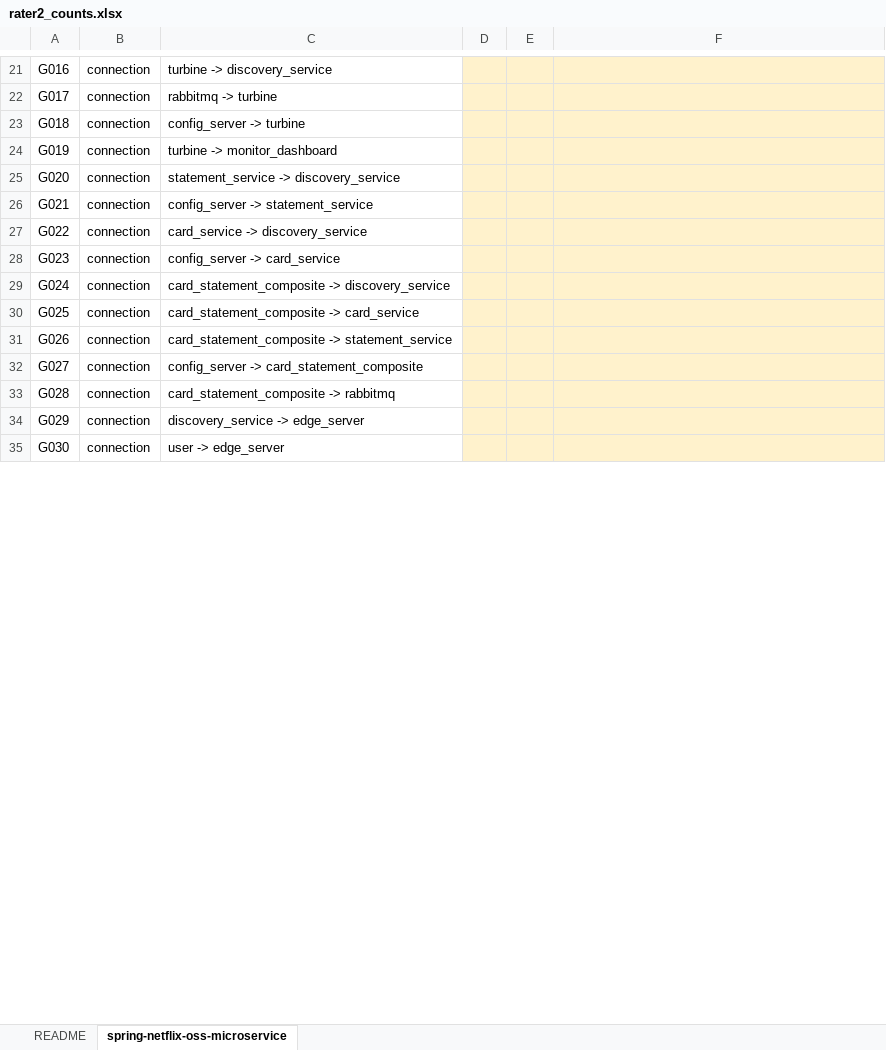
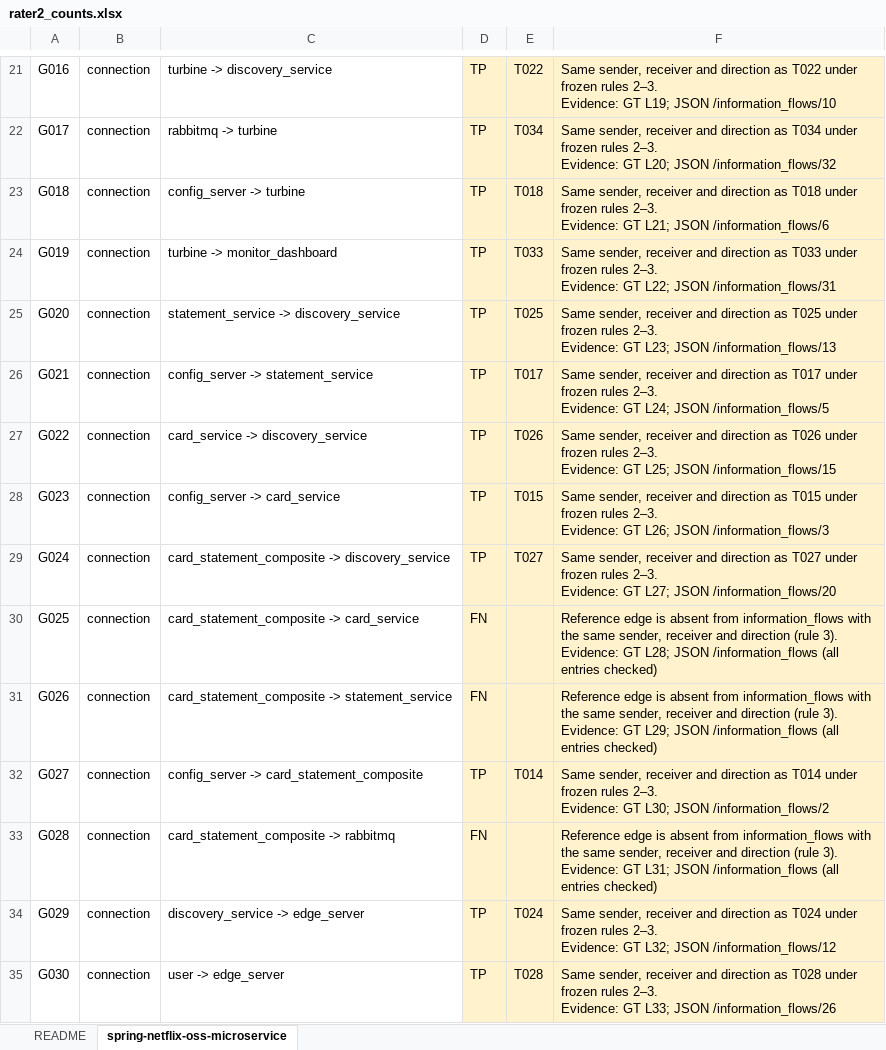
Before and after one commit to Mohamed-Amine-AIT-EL-HOUSSEIN/cs4928-g15-p21, an Excel workbook: eventA/rater2_counts.xlsx, sheet spring-netflix-oss-microservice, drawn as a sheet; only a part is shown, gaps mark what is left out; values as stored, in another font and other column widths than the file's, no borders; ↵ is a line break in a cell; the diff covers the shown part only; the diff names each change by its address in the sheet, - before the commit and + after, or states it on an @@ line.

```diff
--- a/eventA/rater2_counts.xlsx (sheet spring-netflix-oss-microservice)
+++ b/eventA/rater2_counts.xlsx (sheet spring-netflix-oss-microservice)
-D21:D29: (empty)
+D21:D29: TP
-E21: (empty)
+E21: T022
-F21: (empty)
+F21: Same sender, receiver and direction as T022 under frozen rules 2–3. ↵ Evidence: GT L19; JSON /information_flows/10
-E22: (empty)
+E22: T034
-F22: (empty)
+F22: Same sender, receiver and direction as T034 under frozen rules 2–3. ↵ Evidence: GT L20; JSON /information_flows/32
-E23: (empty)
+E23: T018
-F23: (empty)
+F23: Same sender, receiver and direction as T018 under frozen rules 2–3. ↵ Evidence: GT L21; JSON /information_flows/6
-E24: (empty)
+E24: T033
-F24: (empty)
+F24: Same sender, receiver and direction as T033 under frozen rules 2–3. ↵ Evidence: GT L22; JSON /information_flows/31
-E25: (empty)
+E25: T025
-F25: (empty)
+F25: Same sender, receiver and direction as T025 under frozen rules 2–3. ↵ Evidence: GT L23; JSON /information_flows/13
-E26: (empty)
+E26: T017
-F26: (empty)
+F26: Same sender, receiver and direction as T017 under frozen rules 2–3. ↵ Evidence: GT L24; JSON /information_flows/5
-E27: (empty)
+E27: T026
-F27: (empty)
+F27: Same sender, receiver and direction as T026 under frozen rules 2–3. ↵ Evidence: GT L25; JSON /information_flows/15
-E28: (empty)
+E28: T015
-F28: (empty)
+F28: Same sender, receiver and direction as T015 under frozen rules 2–3. ↵ Evidence: GT L26; JSON /information_flows/3
-E29: (empty)
+E29: T027
-F29: (empty)
+F29: Same sender, receiver and direction as T027 under frozen rules 2–3. ↵ Evidence: GT L27; JSON /information_flows/20
-D30:D31: (empty)
+D30:D31: FN
-F30: (empty)
+F30: Reference edge is absent from information_flows with the same sender, receiver and direction (rule 3). ↵ Evidence: GT L28; JSON /information_flows (all entries checked)
-F31: (empty)
+F31: Reference edge is absent from information_flows with the same sender, receiver and direction (rule 3). ↵ Evidence: GT L29; JSON /information_flows (all entries checked)
-D32: (empty)
+D32: TP
-E32: (empty)
+E32: T014
-F32: (empty)
+F32: Same sender, receiver and direction as T014 under frozen rules 2–3. ↵ Evidence: GT L30; JSON /information_flows/2
-D33: (empty)
+D33: FN
-F33: (empty)
+F33: Reference edge is absent from information_flows with the same sender, receiver and direction (rule 3). ↵ Evidence: GT L31; JSON /information_flows (all entries checked)
-D34:D35: (empty)
+D34:D35: TP
-E34: (empty)
+E34: T024
-F34: (empty)
+F34: Same sender, receiver and direction as T024 under frozen rules 2–3. ↵ Evidence: GT L32; JSON /information_flows/12
-E35: (empty)
+E35: T028
-F35: (empty)
+F35: Same sender, receiver and direction as T028 under frozen rules 2–3. ↵ Evidence: GT L33; JSON /information_flows/26
```
Also changed, not shown: 129 edited cells elsewhere in this sheet, sheet README.
